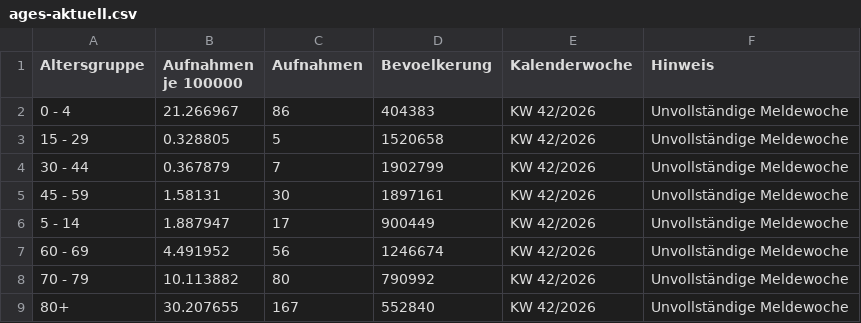
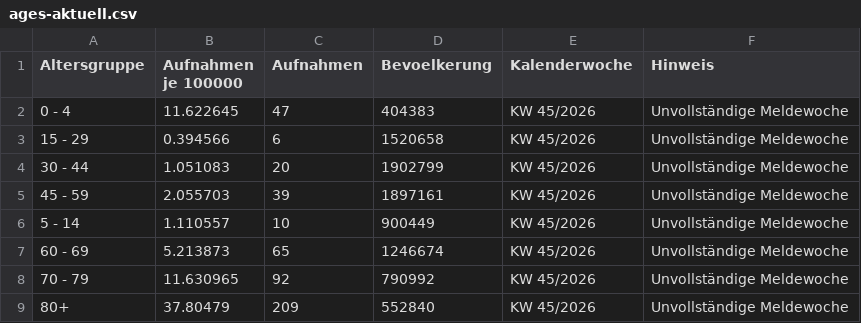
Before and after one commit to ernstfelixm/grippe-monitor, a CSV file: data/flourish/ages-aktuell.csv, drawn as a sheet.

```diff
--- a/data/flourish/ages-aktuell.csv
+++ b/data/flourish/ages-aktuell.csv
@@ -1,9 +1,9 @@
 Altersgruppe,Aufnahmen je 100000,Aufnahmen,Bevoelkerung,Kalenderwoche,Hinweis
-0 - 4,21.266967,86,404383,KW 42/2026,Unvollständige Meldewoche
-15 - 29,0.328805,5,1520658,KW 42/2026,Unvollständige Meldewoche
-30 - 44,0.367879,7,1902799,KW 42/2026,Unvollständige Meldewoche
-45 - 59,1.58131,30,1897161,KW 42/2026,Unvollständige Meldewoche
-5 - 14,1.887947,17,900449,KW 42/2026,Unvollständige Meldewoche
-60 - 69,4.491952,56,1246674,KW 42/2026,Unvollständige Meldewoche
-70 - 79,10.113882,80,790992,KW 42/2026,Unvollständige Meldewoche
-80+,30.207655,167,552840,KW 42/2026,Unvollständige Meldewoche
+0 - 4,11.622645,47,404383,KW 45/2026,Unvollständige Meldewoche
+15 - 29,0.394566,6,1520658,KW 45/2026,Unvollständige Meldewoche
+30 - 44,1.051083,20,1902799,KW 45/2026,Unvollständige Meldewoche
+45 - 59,2.055703,39,1897161,KW 45/2026,Unvollständige Meldewoche
+5 - 14,1.110557,10,900449,KW 45/2026,Unvollständige Meldewoche
+60 - 69,5.213873,65,1246674,KW 45/2026,Unvollständige Meldewoche
+70 - 79,11.630965,92,790992,KW 45/2026,Unvollständige Meldewoche
+80+,37.80479,209,552840,KW 45/2026,Unvollständige Meldewoche
```
Also changed, not shown: data/flourish/covid-pro100000.csv, data/flourish/gesamt-aufnahmen.csv, 12 other files.
